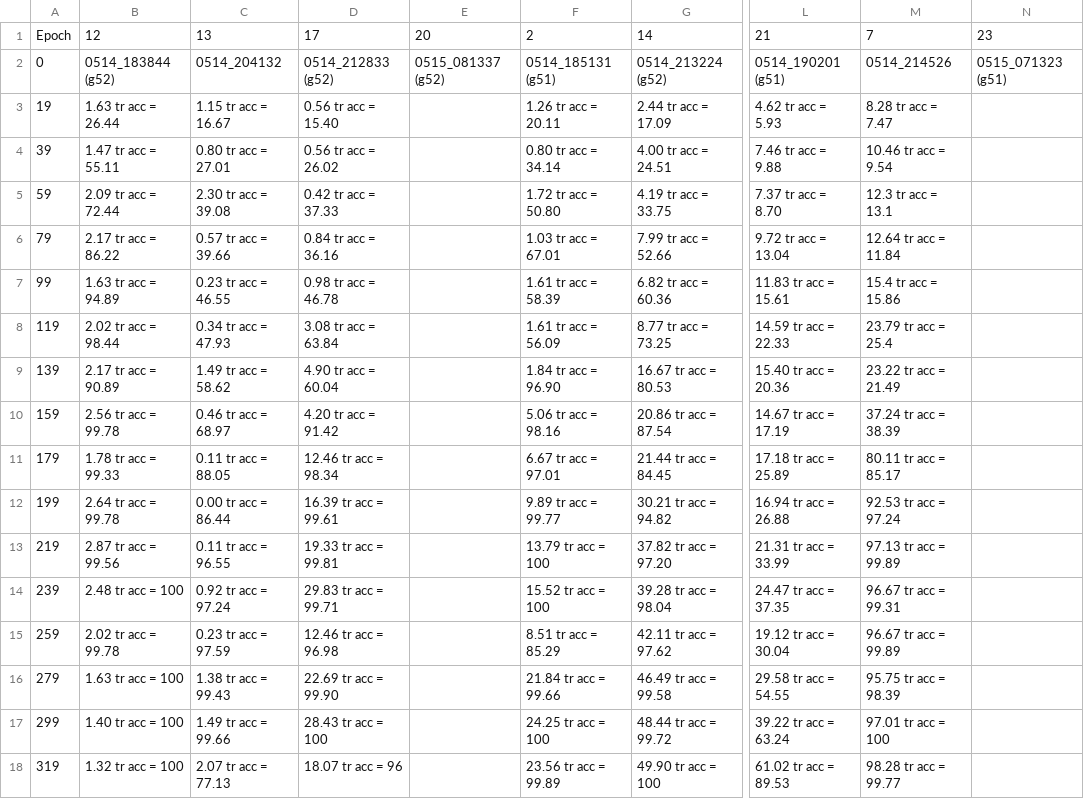
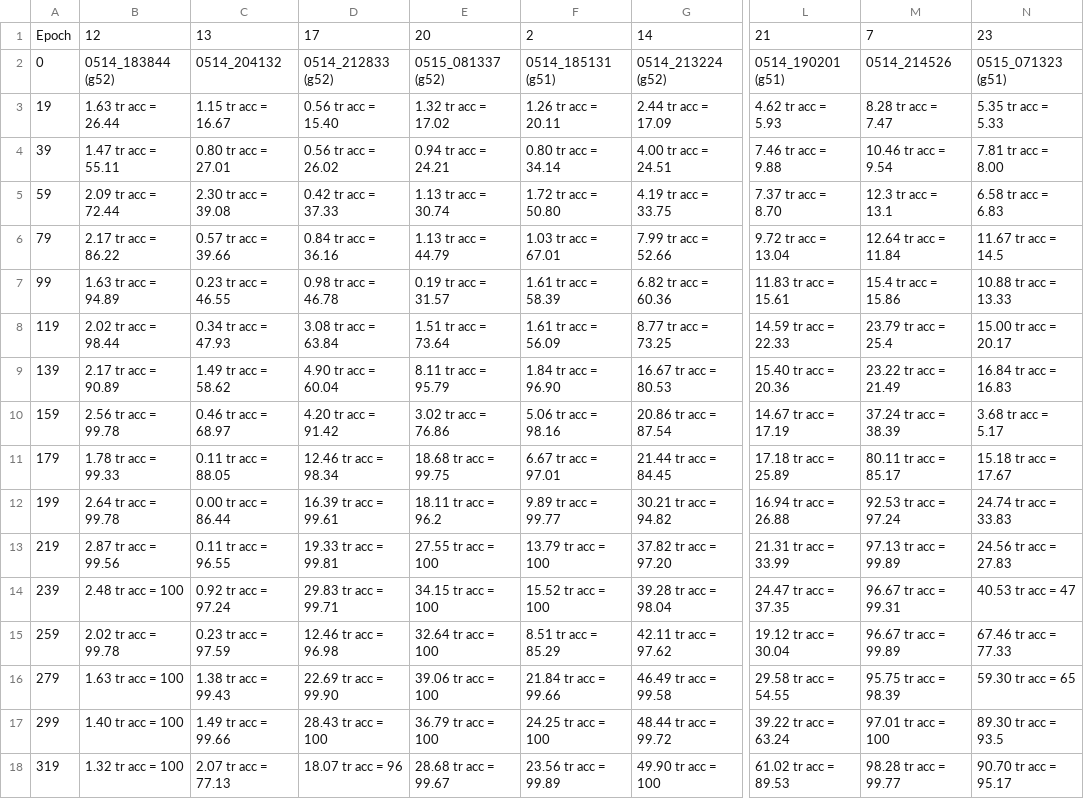
Before and after one commit to zdxdsw/skewed_relations_T2I, a CSV file: data/sheets_icons/diffuser_icons_experiments - latent_diffusion.csv, drawn as a sheet; only a part is shown, gaps mark what is left out; the diff covers the shown part only; the diff names each change by its address in the sheet, - before the commit and + after, or states it on an @@ line.

Commit message:
latent diffusion results notebook plot

```diff
--- a/data/sheets_icons/diffuser_icons_experiments - latent_diffusion.csv
+++ b/data/sheets_icons/diffuser_icons_experiments - latent_diffusion.csv
-E3: (empty)
+E3: 1.32 tr acc = 17.02
-N3: (empty)
+N3: 5.35 tr acc = 5.33
-E4: (empty)
+E4: 0.94 tr acc = 24.21
-N4: (empty)
+N4: 7.81 tr acc = 8.00
-E5: (empty)
+E5: 1.13 tr acc = 30.74
-N5: (empty)
+N5: 6.58 tr acc = 6.83
-E6: (empty)
+E6: 1.13 tr acc = 44.79
-N6: (empty)
+N6: 11.67 tr acc = 14.5
-E7: (empty)
+E7: 0.19 tr acc = 31.57
-N7: (empty)
+N7: 10.88 tr acc = 13.33
-E8: (empty)
+E8: 1.51 tr acc = 73.64
-N8: (empty)
+N8: 15.00 tr acc = 20.17
-E9: (empty)
+E9: 8.11 tr acc = 95.79
-N9: (empty)
+N9: 16.84 tr acc = 16.83
-E10: (empty)
+E10: 3.02 tr acc = 76.86
-N10: (empty)
+N10: 3.68 tr acc = 5.17
-E11: (empty)
+E11: 18.68 tr acc = 99.75
-N11: (empty)
+N11: 15.18 tr acc = 17.67
-E12: (empty)
+E12: 18.11 tr acc = 96.2
-N12: (empty)
+N12: 24.74 tr acc = 33.83
-E13: (empty)
+E13: 27.55 tr acc = 100
-N13: (empty)
+N13: 24.56 tr acc = 27.83
-E14: (empty)
+E14: 34.15 tr acc = 100
-N14: (empty)
+N14: 40.53 tr acc = 47
-E15: (empty)
+E15: 32.64 tr acc = 100
-N15: (empty)
+N15: 67.46 tr acc = 77.33
-E16: (empty)
+E16: 39.06 tr acc = 100
-N16: (empty)
+N16: 59.30 tr acc = 65
-E17: (empty)
+E17: 36.79 tr acc = 100
-N17: (empty)
+N17: 89.30 tr acc = 93.5
-E18: (empty)
+E18: 28.68 tr acc = 99.67
-N18: (empty)
+N18: 90.70 tr acc = 95.17
```
Also changed, not shown: 28 edited cells elsewhere in this file, 7 other files.
